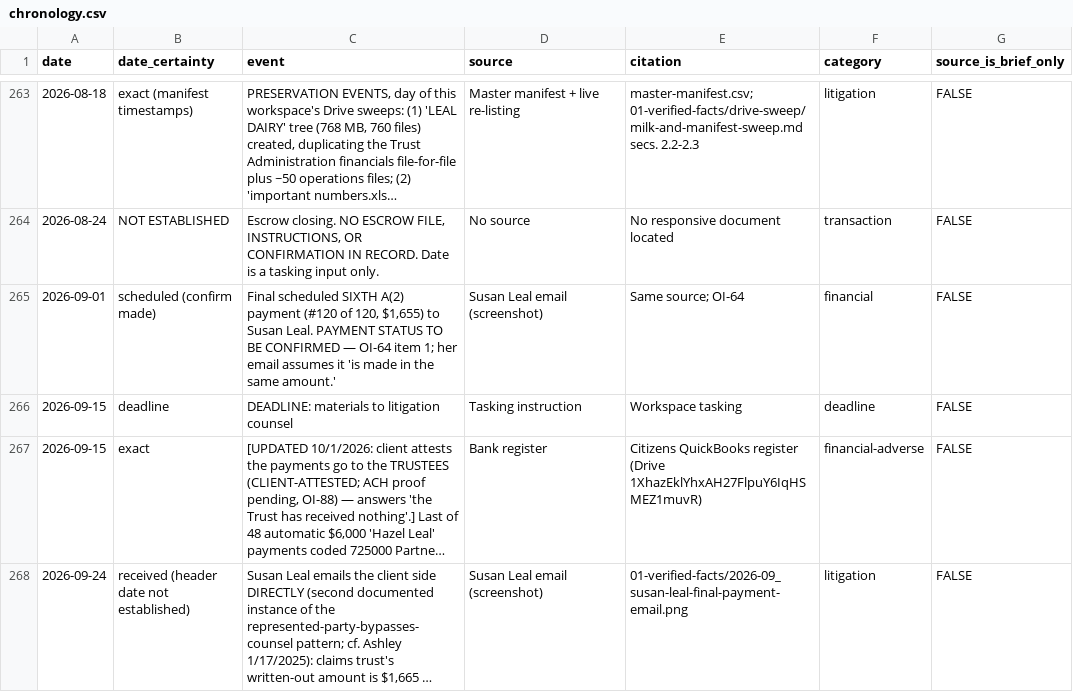
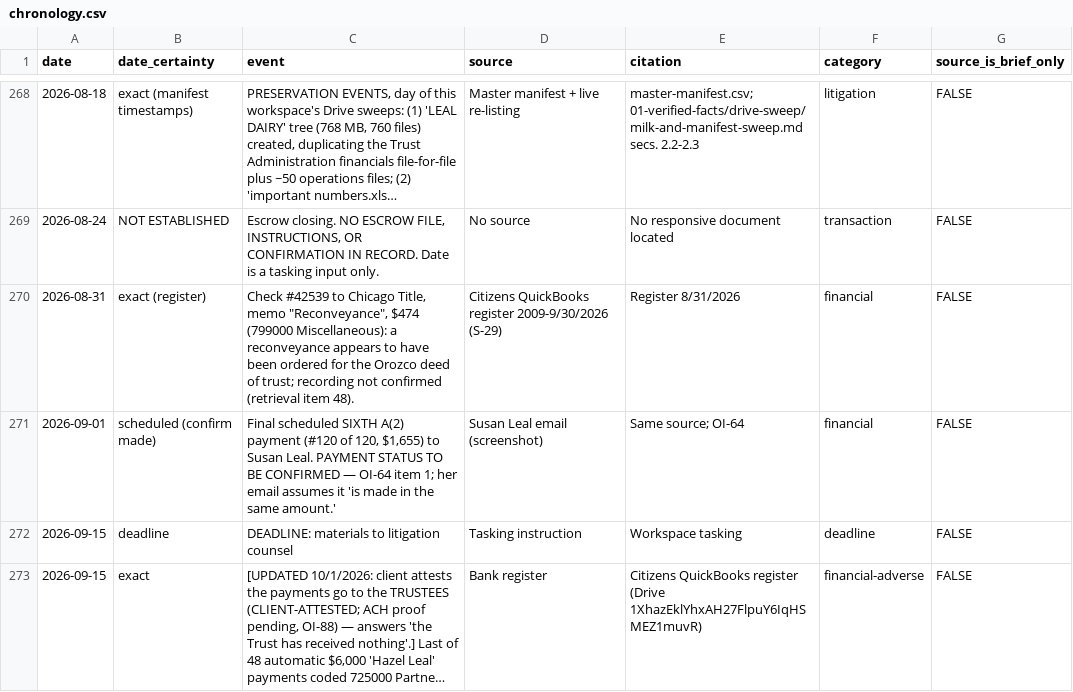
Before and after one commit to jleeel/Leal-Trust-Management, a CSV file: cmc-prep/03-chronology/chronology.csv, drawn as a sheet; only a part is shown, gaps mark what is left out; the shorter side is filled out with more unchanged rows; long unchanged cells end in …; the diff covers the shown part only.

```diff
--- a/cmc-prep/03-chronology/chronology.csv
+++ b/cmc-prep/03-chronology/chronology.csv
@@ -264,2 +269,3 @@ date,date_certainty,event,source,citation,category,source_is_brief_only
 2026-08-24,NOT ESTABLISHED,"Escrow closing. NO ESCROW FILE, INSTRUCTIONS, OR CONFIRMATION IN RECORD. Date is a tasking input only.",No source,No responsive document located,transaction,FALSE
+2026-08-31,exact (register),"Check #42539 to Chicago Title, memo ""Reconveyance"", $474 (799000 Miscellaneous): a reconveyance appears to have been ordered for the Orozco deed of trust; recording not confirmed (retrieval item 48).",Citizens QuickBooks register 2009-9/30/2026 (S-29),Register 8/31/2026,financial,FALSE
 2026-09-01,scheduled (confirm made),"Final scheduled SIXTH A(2) payment (#120 of 120, $1,655) to Susan Leal. PAYMENT STATUS TO BE CONFIRMED — OI-64 item 1; her email assumes it 'is made in the same amount.'",Susan Leal email (screenshot),Same source; OI-64,financial,FALSE
```
Also changed, not shown: 7 added rows elsewhere in this file, cmc-prep/05-for-brandon/chronology.csv, 11 other files.
